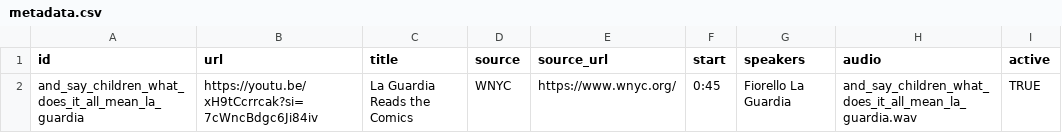
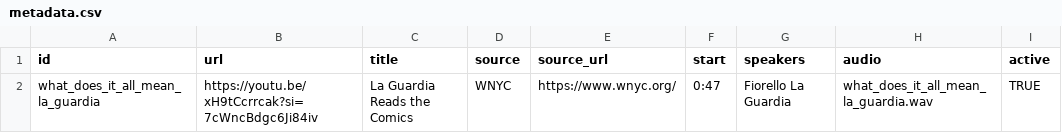
Before and after one commit to beefoo/mixed-messages, a CSV file: metadata.csv, drawn as a sheet.

Commit message:
Make La Guardia audio shorter

```diff
--- a/metadata.csv
+++ b/metadata.csv
@@ -1,2 +1,2 @@
 id,url,title,source,source_url,start,speakers,audio,active
-and_say_children_what_does_it_all_mean_la_guardia,https://youtu.be/xH9tCcrrcak?si=7cWncBdgc6Ji84iv,La Guardia Reads the Comics,WNYC,https://www.wnyc.org/,0:45,Fiorello La Guardia,and_say_children_what_does_it_all_mean_la_guardia.wav,TRUE
+what_does_it_all_mean_la_guardia,https://youtu.be/xH9tCcrrcak?si=7cWncBdgc6Ji84iv,La Guardia Reads the Comics,WNYC,https://www.wnyc.org/,0:47,Fiorello La Guardia,what_does_it_all_mean_la_guardia.wav,TRUE
```
Also changed, not shown: 10 other files.
